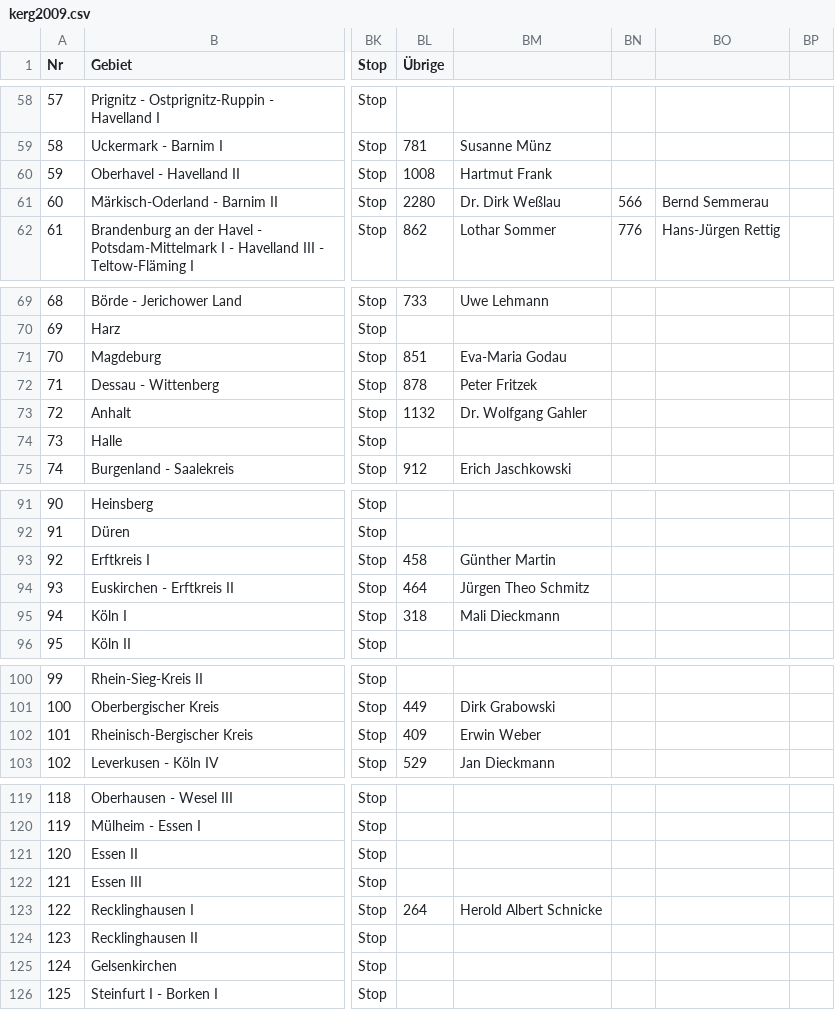
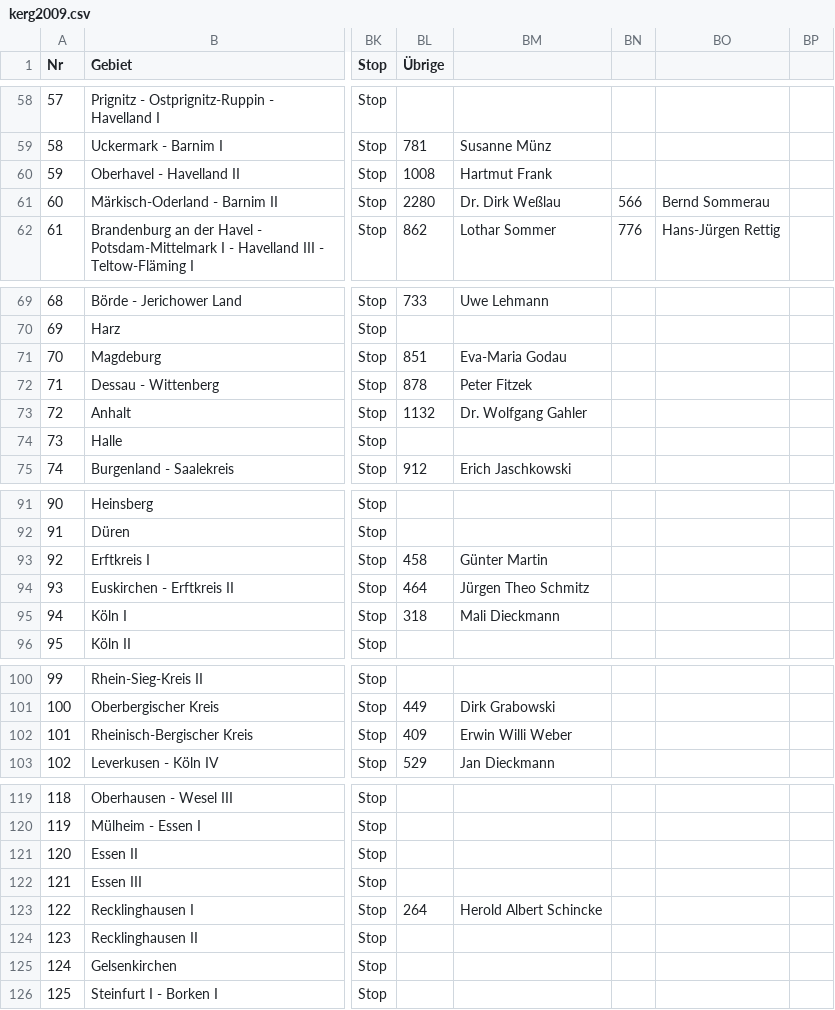
Before and after one commit to cyberfuzzie/db-exercise-ws1314, a CSV file: Uebung4/Daten/kerg2009.csv, drawn as a sheet; only a part is shown, gaps mark what is left out; the diff covers the shown part only; the diff names each change by its address in the sheet, - before the commit and + after, or states it on an @@ line.

```diff
--- a/Uebung4/Daten/kerg2009.csv
+++ b/Uebung4/Daten/kerg2009.csv
-BO61: Bernd Semmerau
+BO61: Bernd Sommerau
-BM72: Peter Fritzek
+BM72: Peter Fitzek
-BM93: Günther Martin
+BM93: Günter Martin
-BM102: Erwin Weber
+BM102: Erwin Willi Weber
-BM123: Herold Albert Schnicke
+BM123: Herold Albert Schincke
```
Also changed, not shown: 16 edited cells elsewhere in this file, 2 other files.
